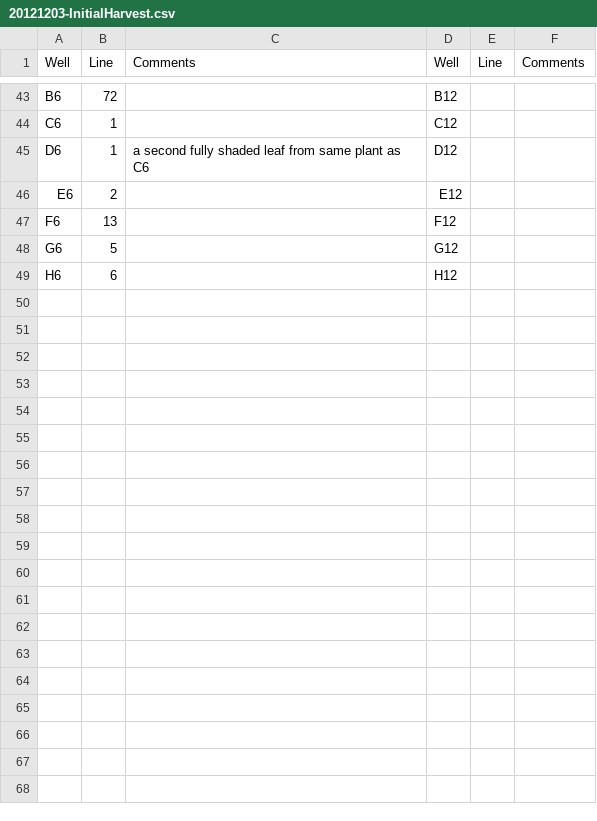
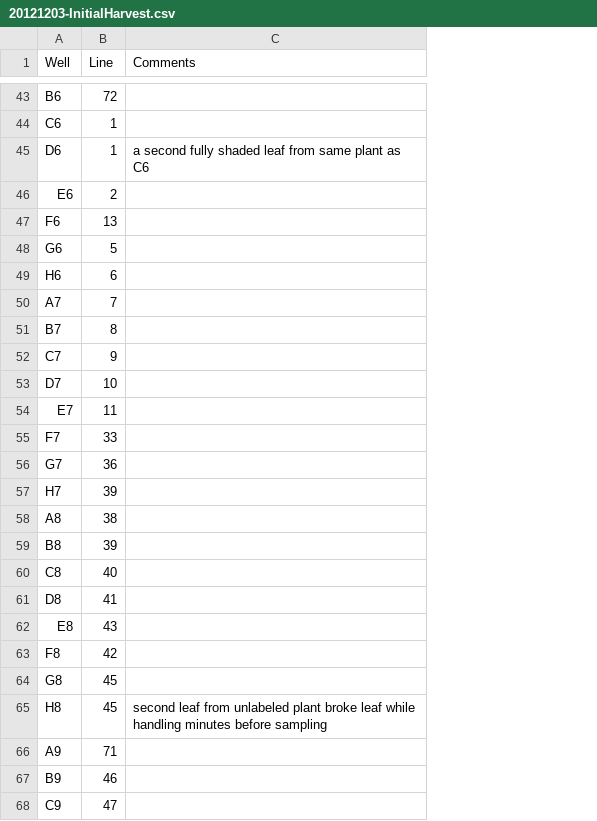
Before and after one commit to kdm9/hons-labnotebook, a CSV file: dec12/20121203-InitialHarvest.csv, drawn as a sheet; only a part is shown, gaps mark what is left out; removed rows and columns are numbered as before the commit, all else as after; the diff covers the shown part only; the diff names each change by its address in the sheet, - before the commit and + after, or states it on an @@ line.

Commit message:
fixed dec12/20121203-InitialHarvest.csv, \ crashed pdflatex, 2 columns too wide

```diff
--- a/dec12/20121203-InitialHarvest.csv
+++ b/dec12/20121203-InitialHarvest.csv
-column D (Well), rows 43-49: B12 | C12 | D12 | E12 | F12 | G12 | H12
-column E (Line), empty
-column F (Comments), empty
+row 50: A7 | 7
+row 51: B7 | 8
+row 52: C7 | 9
+row 53: D7 | 10
+row 54: E7 | 11
+row 55: F7 | 33
+row 56: G7 | 36
+row 57: H7 | 39
+row 58: A8 | 38
+row 59: B8 | 39
+row 60: C8 | 40
+row 61: D8 | 41
+row 62: E8 | 43
+row 63: F8 | 42
+row 64: G8 | 45
+row 65: H8 | 45 | second leaf from unlabeled plant broke leaf while handling minutes before sampling
+row 66: A9 | 71
+row 67: B9 | 46
+row 68: C9 | 47
```
Also changed, not shown: 29 added rows elsewhere in this file.
